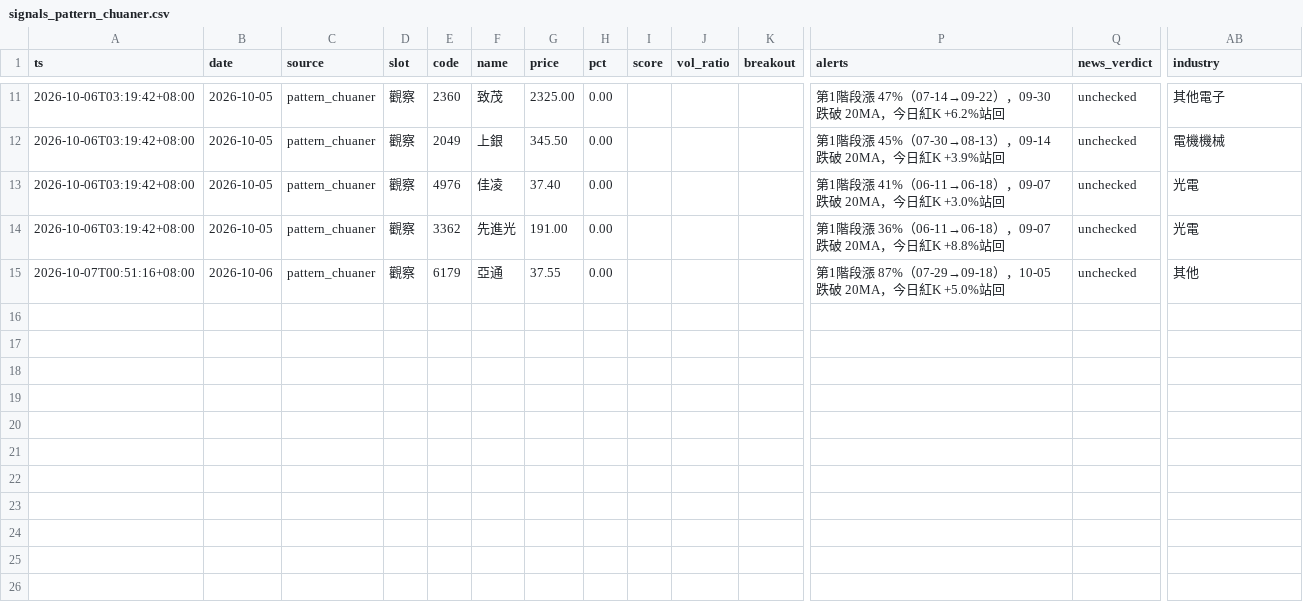
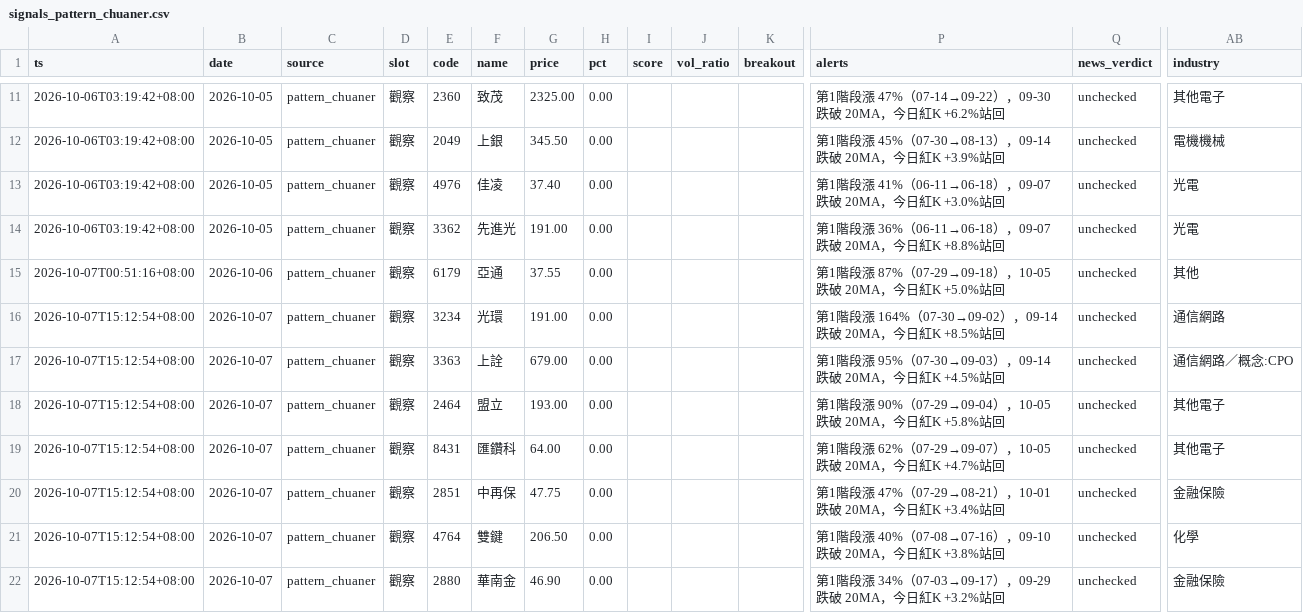
Before and after one commit to ANSONWANG666666/taiwan-stock-monitor, a CSV file: signals_pattern_chuaner.csv, drawn as a sheet; only a part is shown, gaps mark what is left out; rows hold the shown columns only; the diff names each change by its address in the sheet, - before the commit and + after, or states it on an @@ line.

```diff
--- a/signals_pattern_chuaner.csv
+++ b/signals_pattern_chuaner.csv
+row 16: 2026-10-07T15:12:54+08:00 | 2026-10-07 | pattern_chuaner | 觀察 | 3234 | 光環 | 191.00 | 0.00 |  |  |  | 第1階段漲 164%（07-30→09-02），09-14 跌破 20MA，今日紅K +8.5%站回 | unchecked | 通信網路
+row 17: 2026-10-07T15:12:54+08:00 | 2026-10-07 | pattern_chuaner | 觀察 | 3363 | 上詮 | 679.00 | 0.00 |  |  |  | 第1階段漲 95%（07-30→09-03），09-14 跌破 20MA，今日紅K +4.5%站回 | unchecked | 通信網路／概念:CPO
+row 18: 2026-10-07T15:12:54+08:00 | 2026-10-07 | pattern_chuaner | 觀察 | 2464 | 盟立 | 193.00 | 0.00 |  |  |  | 第1階段漲 90%（07-29→09-04），10-05 跌破 20MA，今日紅K +5.8%站回 | unchecked | 其他電子
+row 19: 2026-10-07T15:12:54+08:00 | 2026-10-07 | pattern_chuaner | 觀察 | 8431 | 匯鑽科 | 64.00 | 0.00 |  |  |  | 第1階段漲 62%（07-29→09-07），10-05 跌破 20MA，今日紅K +4.7%站回 | unchecked | 其他電子
+row 20: 2026-10-07T15:12:54+08:00 | 2026-10-07 | pattern_chuaner | 觀察 | 2851 | 中再保 | 47.75 | 0.00 |  |  |  | 第1階段漲 47%（07-29→08-21），10-01 跌破 20MA，今日紅K +3.4%站回 | unchecked | 金融保險
+row 21: 2026-10-07T15:12:54+08:00 | 2026-10-07 | pattern_chuaner | 觀察 | 4764 | 雙鍵 | 206.50 | 0.00 |  |  |  | 第1階段漲 40%（07-08→07-16），09-10 跌破 20MA，今日紅K +3.8%站回 | unchecked | 化學
+row 22: 2026-10-07T15:12:54+08:00 | 2026-10-07 | pattern_chuaner | 觀察 | 2880 | 華南金 | 46.90 | 0.00 |  |  |  | 第1階段漲 34%（07-03→09-17），09-29 跌破 20MA，今日紅K +3.2%站回 | unchecked | 金融保險
```
Also changed, not shown: signals_pattern_hfw.csv, signals_pattern_tri.csv, 1 other file.
